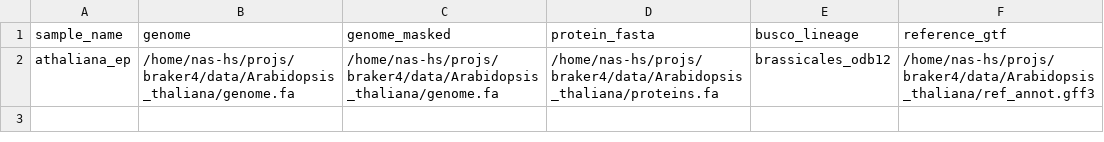
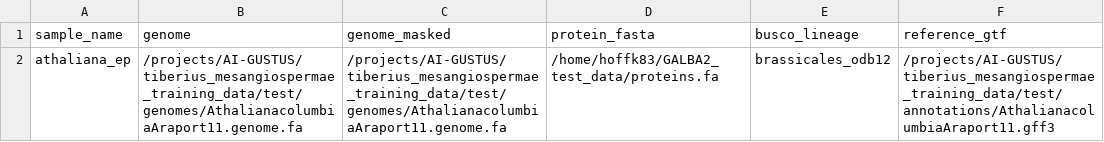
Before and after one commit to Gaius-Augustus/GALBA2, a CSV file: test_scenarios/scenario_benchmark_athaliana_ep/samples.csv, drawn as a sheet.

Commit message:
carrying over fix from BRAKER4 issue #73

```diff
--- a/test_scenarios/scenario_benchmark_athaliana_ep/samples.csv
+++ b/test_scenarios/scenario_benchmark_athaliana_ep/samples.csv
@@ -1,2 +1,2 @@
 sample_name,genome,genome_masked,protein_fasta,busco_lineage,reference_gtf
-athaliana_ep,/home/nas-hs/projs/braker4/data/Arabidopsis_thaliana/genome.fa,/home/nas-hs/projs/braker4/data/Arabidopsis_thaliana/genome.fa,/home/nas-hs/projs/braker4/data/Arabidopsis_thaliana/proteins.fa,brassicales_odb12,/home/nas-hs/projs/braker4/data/Arabidopsis_thaliana/ref_annot.gff3
+athaliana_ep,/projects/AI-GUSTUS/tiberius_mesangiospermae_training_data/test/genomes/AthalianacolumbiaAraport11.genome.fa,/projects/AI-GUSTUS/tiberius_mesangiospermae_training_data/test/genomes/AthalianacolumbiaAraport11.genome.fa,/home/hoffk83/GALBA2_test_data/proteins.fa,brassicales_odb12,/projects/AI-GUSTUS/tiberius_mesangiospermae_training_data/test/annotations/AthalianacolumbiaAraport11.gff3
```
Also changed, not shown: 11 other files.
